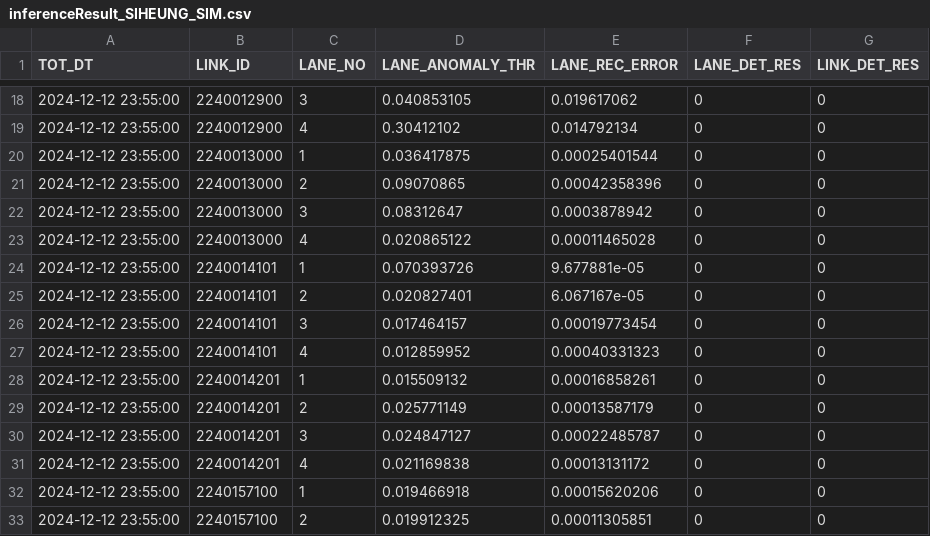
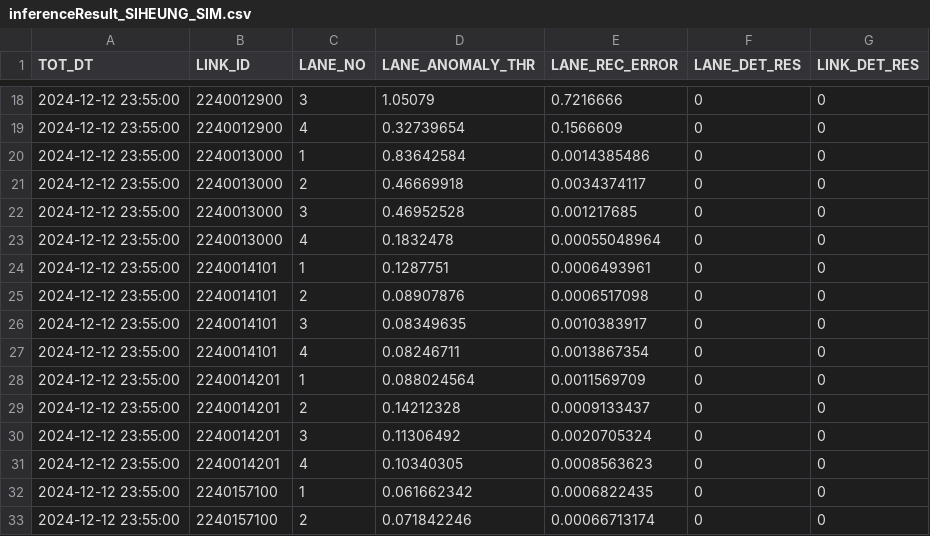
Before and after one commit to wayne0831/KNPA_TAD, a CSV file: result/TAD/inference/inferenceResult_SIHEUNG_SIM.csv, drawn as a sheet; only a part is shown, gaps mark what is left out; the diff covers the shown part only.

Commit message:
modified:   checkpoint/TAD/checkpoint_TAD_SIHEUNG_SIM.pt 	modified:   pickle/TAD/anomaly_thresholdSIHEUNG_SIM.pkl 	modified:   pickle/TAD/tr_loss_stat_SIHEUNG_SIM.pkl 	modified:   result/TAD/inference/inferenceResult_SIHEUNG_SIM.csv 	modified:   src/TAD/__pycache__/data_preprocess.cpython-310.pyc 	modified:   src/TAD/__pycache__/model.cpython-310.pyc 	modified:   src/TAD/__pycache__/result_analysis.cpython-310.pyc 	modified:   src/TAD/data_preprocess.py 	modified:   src/TAD/inference.py 	modified:   src/TAD/model.py 	modified:   src/TAD/result_analysis.py 	modified:   src/TAD/train.py 	modified:   src/__pycache__/config.cpython-310.pyc 	modified:   src/config.py

```diff
--- a/result/TAD/inference/inferenceResult_SIHEUNG_SIM.csv
+++ b/result/TAD/inference/inferenceResult_SIHEUNG_SIM.csv
@@ -18,16 +18,16 @@ TOT_DT,LINK_ID,LANE_NO,LANE_ANOMALY_THR,LANE_REC_ERROR,LANE_DET_RES,LINK_DET_RES
-2024-12-12 23:55:00,2240012900,3,0.040853105,0.019617062,0,0
-2024-12-12 23:55:00,2240012900,4,0.30412102,0.014792134,0,0
-2024-12-12 23:55:00,2240013000,1,0.036417875,0.00025401544,0,0
-2024-12-12 23:55:00,2240013000,2,0.09070865,0.00042358396,0,0
-2024-12-12 23:55:00,2240013000,3,0.08312647,0.0003878942,0,0
-2024-12-12 23:55:00,2240013000,4,0.020865122,0.00011465028,0,0
-2024-12-12 23:55:00,2240014101,1,0.070393726,9.677881e-05,0,0
-2024-12-12 23:55:00,2240014101,2,0.020827401,6.067167e-05,0,0
-2024-12-12 23:55:00,2240014101,3,0.017464157,0.00019773454,0,0
-2024-12-12 23:55:00,2240014101,4,0.012859952,0.00040331323,0,0
-2024-12-12 23:55:00,2240014201,1,0.015509132,0.00016858261,0,0
-2024-12-12 23:55:00,2240014201,2,0.025771149,0.00013587179,0,0
-2024-12-12 23:55:00,2240014201,3,0.024847127,0.00022485787,0,0
-2024-12-12 23:55:00,2240014201,4,0.021169838,0.00013131172,0,0
-2024-12-12 23:55:00,2240157100,1,0.019466918,0.00015620206,0,0
-2024-12-12 23:55:00,2240157100,2,0.019912325,0.00011305851,0,0
+2024-12-12 23:55:00,2240012900,3,1.05079,0.7216666,0,0
+2024-12-12 23:55:00,2240012900,4,0.32739654,0.1566609,0,0
+2024-12-12 23:55:00,2240013000,1,0.83642584,0.0014385486,0,0
+2024-12-12 23:55:00,2240013000,2,0.46669918,0.0034374117,0,0
+2024-12-12 23:55:00,2240013000,3,0.46952528,0.001217685,0,0
+2024-12-12 23:55:00,2240013000,4,0.1832478,0.00055048964,0,0
+2024-12-12 23:55:00,2240014101,1,0.1287751,0.0006493961,0,0
+2024-12-12 23:55:00,2240014101,2,0.08907876,0.0006517098,0,0
+2024-12-12 23:55:00,2240014101,3,0.08349635,0.0010383917,0,0
+2024-12-12 23:55:00,2240014101,4,0.08246711,0.0013867354,0,0
+2024-12-12 23:55:00,2240014201,1,0.088024564,0.0011569709,0,0
+2024-12-12 23:55:00,2240014201,2,0.14212328,0.0009133437,0,0
+2024-12-12 23:55:00,2240014201,3,0.11306492,0.0020705324,0,0
+2024-12-12 23:55:00,2240014201,4,0.10340305,0.0008563623,0,0
+2024-12-12 23:55:00,2240157100,1,0.061662342,0.0006822435,0,0
+2024-12-12 23:55:00,2240157100,2,0.071842246,0.00066713174,0,0
```
Also changed, not shown: 64 edited cells elsewhere in this file, 9 other files.
